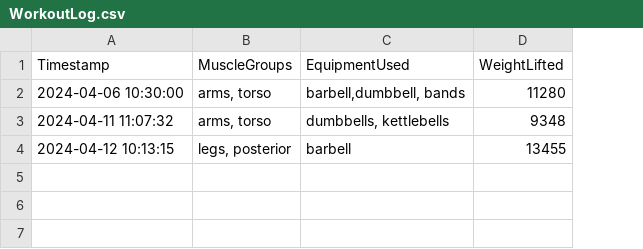
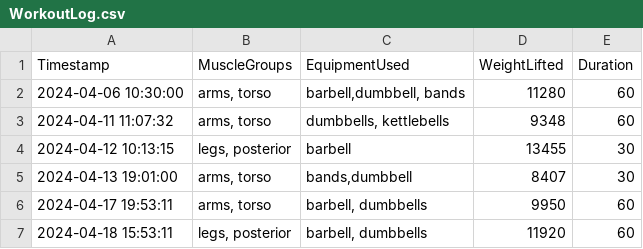
Before and after one commit to RobinBot89/AIWorkoutBuddy, a CSV file: Exercise Data/WorkoutLog.csv, drawn as a sheet; the diff names each change by its address in the sheet, - before the commit and + after, or states it on an @@ line.

Commit message:
Fixed a bug if user enters String. Added duration as a column in workoutLog data. Still need to add end chart for workoutlog.csv file.

```diff
--- a/Exercise Data/WorkoutLog.csv
+++ b/Exercise Data/WorkoutLog.csv
+column E (Duration), rows 2-4: 60 | 60 | 30
+row 5: 2024-04-13 19:01:00 | arms, torso | bands,dumbbell | 8407 | 30
+row 6: 2024-04-17 19:53:11 | arms, torso | barbell, dumbbells | 9950 | 60
+row 7: 2024-04-18 15:53:11 | legs, posterior | barbell, dumbbells | 11920 | 60
```
Also changed, not shown: 21 other files.
